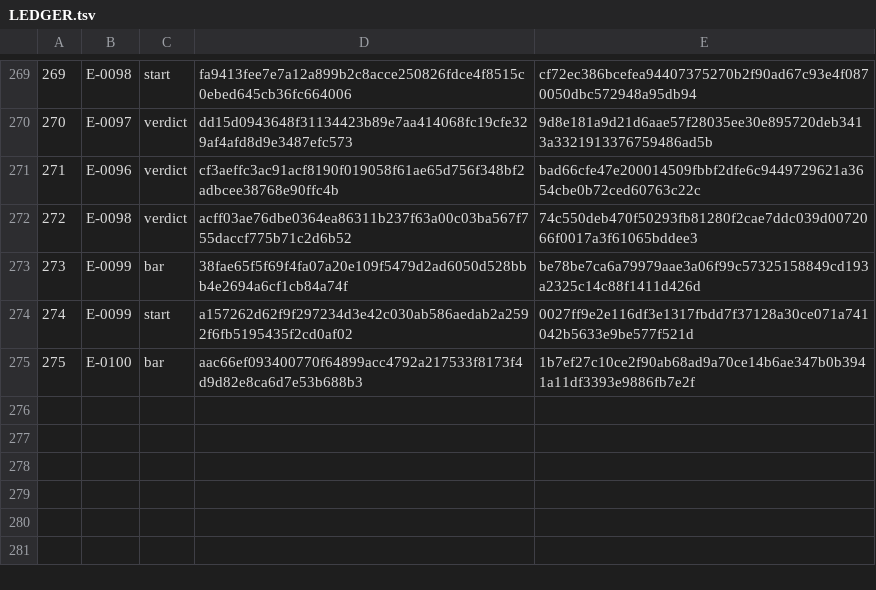
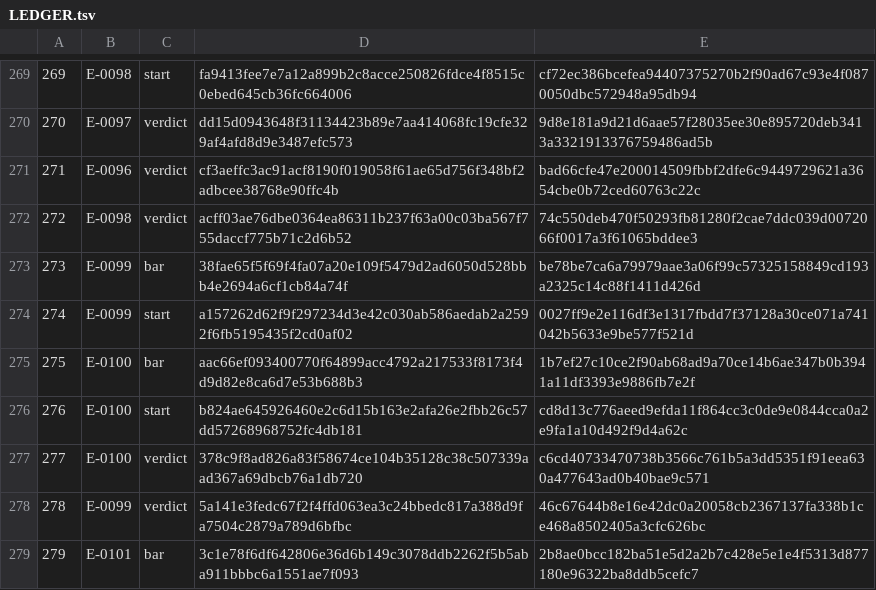
Before and after one commit to Aefinity-AI/cis2-spec, a TSV file: ledger/LEDGER.tsv, drawn as a sheet; only a part is shown, gaps mark what is left out.

```diff
--- a/ledger/LEDGER.tsv
+++ b/ledger/LEDGER.tsv
@@ -275 +275,5 @@
 275	E-0100	bar	aac66ef093400770f64899acc4792a217533f8173f4d9d82e8ca6d7e53b688b3	1b7ef27c10ce2f90ab68ad9a70ce14b6ae347b0b3941a11df3393e9886fb7e2f
+276	E-0100	start	b824ae645926460e2c6d15b163e2afa26e2fbb26c57dd57268968752fc4db181	cd8d13c776aeed9efda11f864cc3c0de9e0844cca0a2e9fa1a10d492f9d4a62c
+277	E-0100	verdict	378c9f8ad826a83f58674ce104b35128c38c507339aad367a69dbcb76a1db720	c6cd40733470738b3566c761b5a3dd5351f91eea630a477643ad0b40bae9c571
+278	E-0099	verdict	5a141e3fedc67f2f4ffd063ea3c24bbedc817a388d9fa7504c2879a789d6bfbc	46c67644b8e16e42dc0a20058cb2367137fa338b1ce468a8502405a3cfc626bc
+279	E-0101	bar	3c1e78f6df642806e36d6b149c3078ddb2262f5b5aba911bbbc6a1551ae7f093	2b8ae0bcc182ba51e5d2a2b7c428e5e1e4f5313d877180e96322ba8ddb5cefc7
```
Also changed, not shown: 2 other files.
